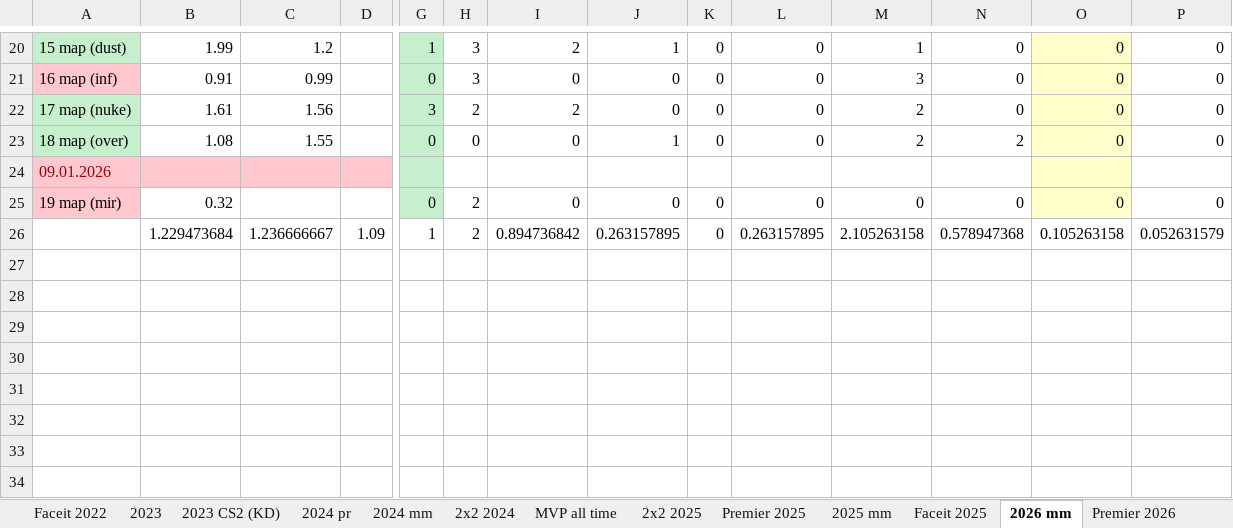
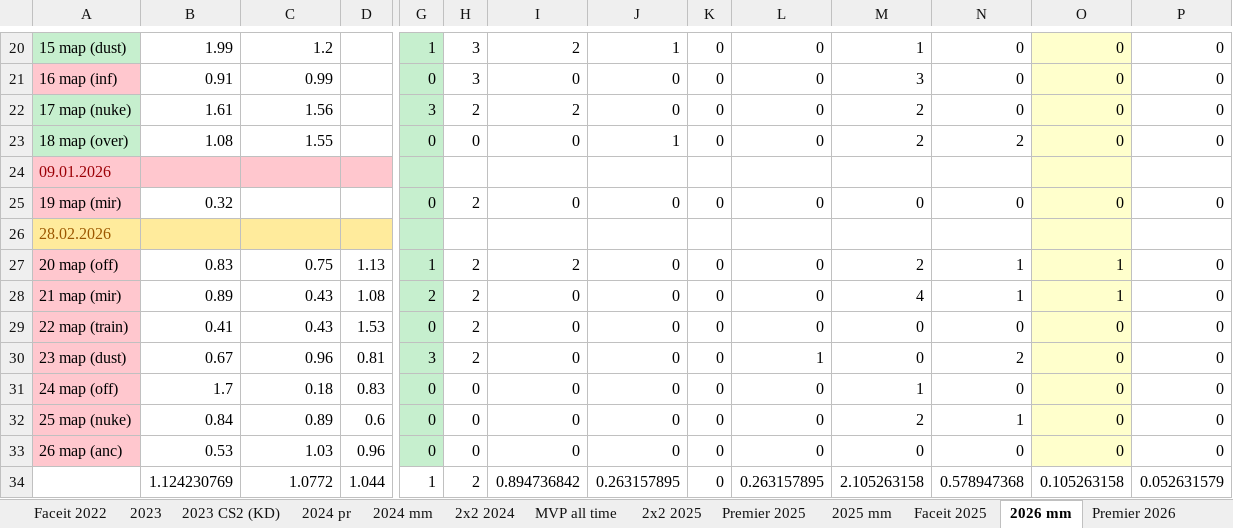
Before and after one commit to Geraque/stats-bot_v2, an Excel workbook: stats-bot_v2-app/src/main/resources/Statistics.xlsx, sheet 2026 mm, drawn as a sheet; only a part is shown, gaps mark what is left out; values as stored, in another font and other column widths than the file's, no borders; addresses are those after the commit; rows hold the shown columns only; the diff covers the shown part only; the diff names each change by its address in the sheet, - before the commit and + after, or states it on an @@ line.

```diff
--- a/stats-bot_v2-app/src/main/resources/Statistics.xlsx (sheet 2026 mm)
+++ b/stats-bot_v2-app/src/main/resources/Statistics.xlsx (sheet 2026 mm)
+row 26: 28.02.2026
+row 27: 20 map (off) | 0.83 | 0.75 | 1.13 | 1 | 2 | 2 | 0 | 0 | 0 | 2 | 1 | 1 | 0
+row 28: 21 map (mir) | 0.89 | 0.43 | 1.08 | 2 | 2 | 0 | 0 | 0 | 0 | 4 | 1 | 1 | 0
+row 29: 22 map (train) | 0.41 | 0.43 | 1.53 | 0 | 2 | 0 | 0 | 0 | 0 | 0 | 0 | 0 | 0
+row 30: 23 map (dust) | 0.67 | 0.96 | 0.81 | 3 | 2 | 0 | 0 | 0 | 1 | 0 | 2 | 0 | 0
+row 31: 24 map (off) | 1.7 | 0.18 | 0.83 | 0 | 0 | 0 | 0 | 0 | 0 | 1 | 0 | 0 | 0
+row 32: 25 map (nuke) | 0.84 | 0.89 | 0.6 | 0 | 0 | 0 | 0 | 0 | 0 | 2 | 1 | 0 | 0
+row 33: 26 map (anc) | 0.53 | 1.03 | 0.96 | 0 | 0 | 0 | 0 | 0 | 0 | 0 | 0 | 0 | 0
-B34: 1.229473684
+B34: 1.124230769
-C34: 1.236666667
+C34: 1.0772
-D34: 1.09
+D34: 1.044
```
Also changed, not shown: 29 edited cells and cell formats elsewhere in this sheet, sheet Premier 2026, formulas that keep their value, 1 other file.
